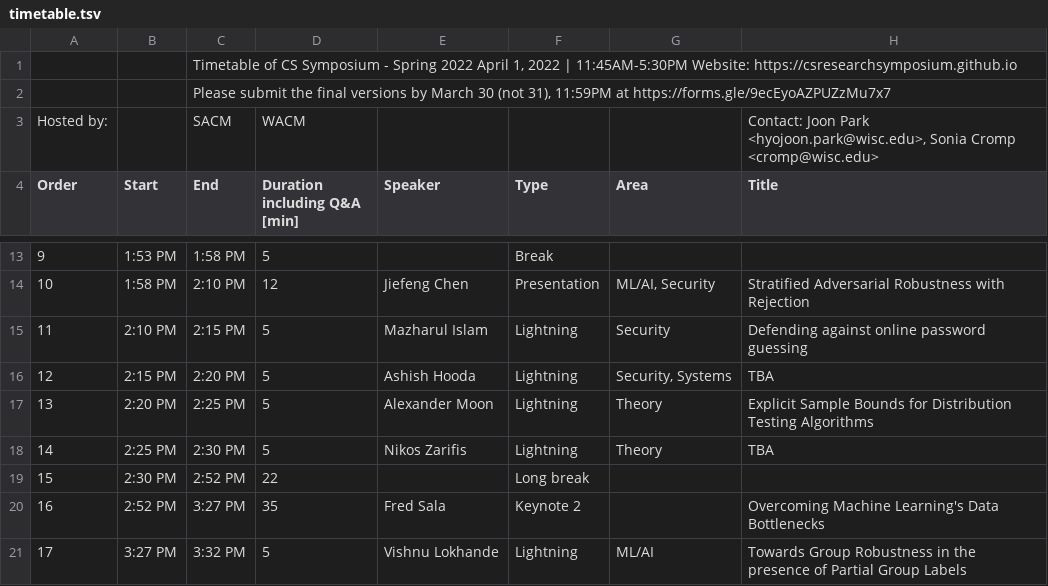
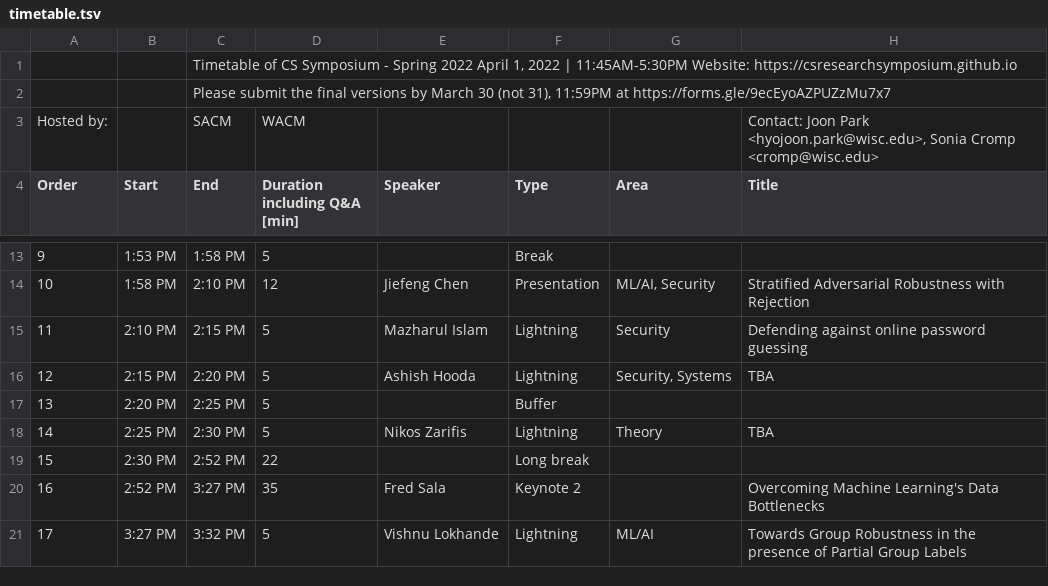
Before and after one commit to CSResearchSymposium/csresearchsymposium.github.io, a TSV file: data/timetable.tsv, drawn as a sheet; only a part is shown, gaps mark what is left out.

Commit message:
timetable, prizes

```diff
--- a/data/timetable.tsv
+++ b/data/timetable.tsv
@@ -16,3 +16,3 @@ Order	Start	End	Duration including Q&A [min]	Speaker	Type	Area	Title
 12	2:15 PM	2:20 PM	5	Ashish Hooda	Lightning	Security, Systems	TBA
-13	2:20 PM	2:25 PM	5	Alexander Moon	Lightning	Theory	Explicit Sample Bounds for Distribution Testing Algorithms
+13	2:20 PM	2:25 PM	5		Buffer		
 14	2:25 PM	2:30 PM	5	Nikos Zarifis	Lightning	Theory	TBA
```
Also changed, not shown: 5 other files.
